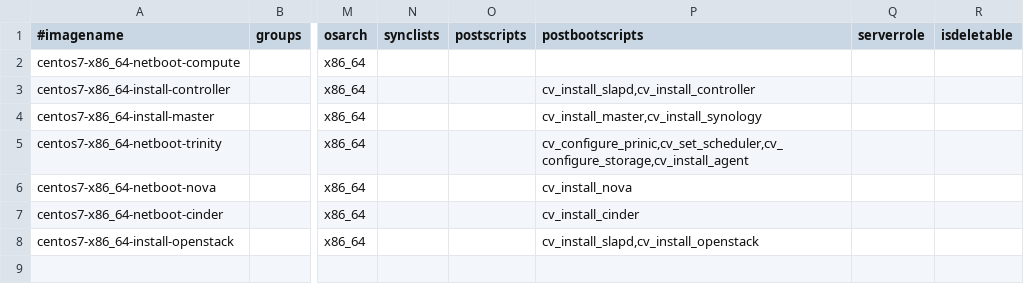
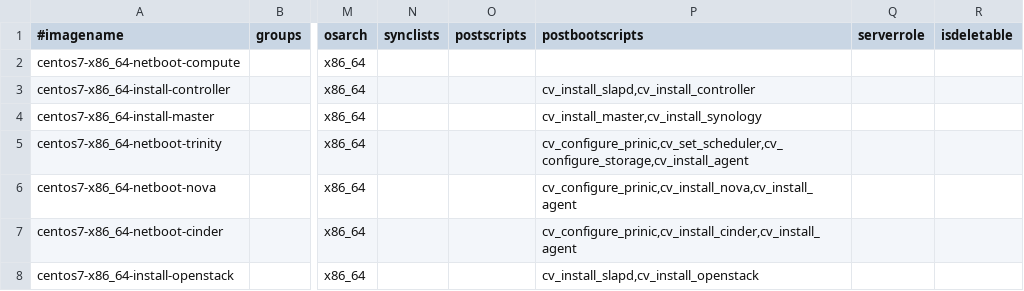
Before and after one commit to hicham-a/trinity, a CSV file: controller/xcat/tables/osimage.csv, drawn as a sheet; only a part is shown, gaps mark what is left out; the diff names each change by its address in the sheet, - before the commit and + after, or states it on an @@ line.

Commit message:
Fix for #386, added cv_configure_prinic as a postboot for nova and cinder profiles. I have also added cv_install_agent for monitoring on these nodes

```diff
--- a/controller/xcat/tables/osimage.csv
+++ b/controller/xcat/tables/osimage.csv
-P6 (postbootscripts): cv_install_nova
+P6 (postbootscripts): cv_configure_prinic,cv_install_nova,cv_install_agent
-P7 (postbootscripts): cv_install_cinder
+P7 (postbootscripts): cv_configure_prinic,cv_install_cinder,cv_install_agent
```
